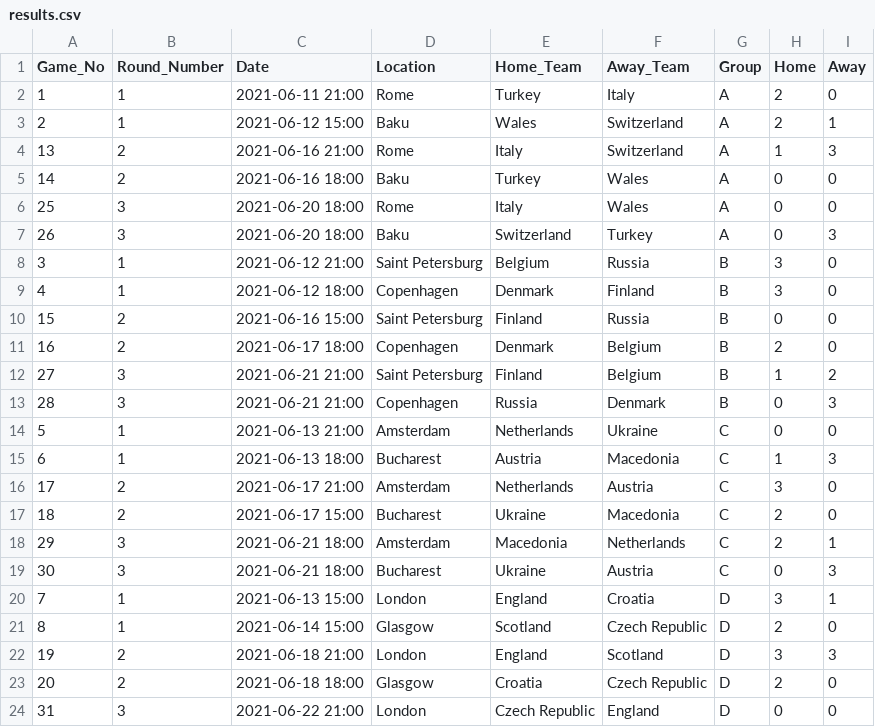
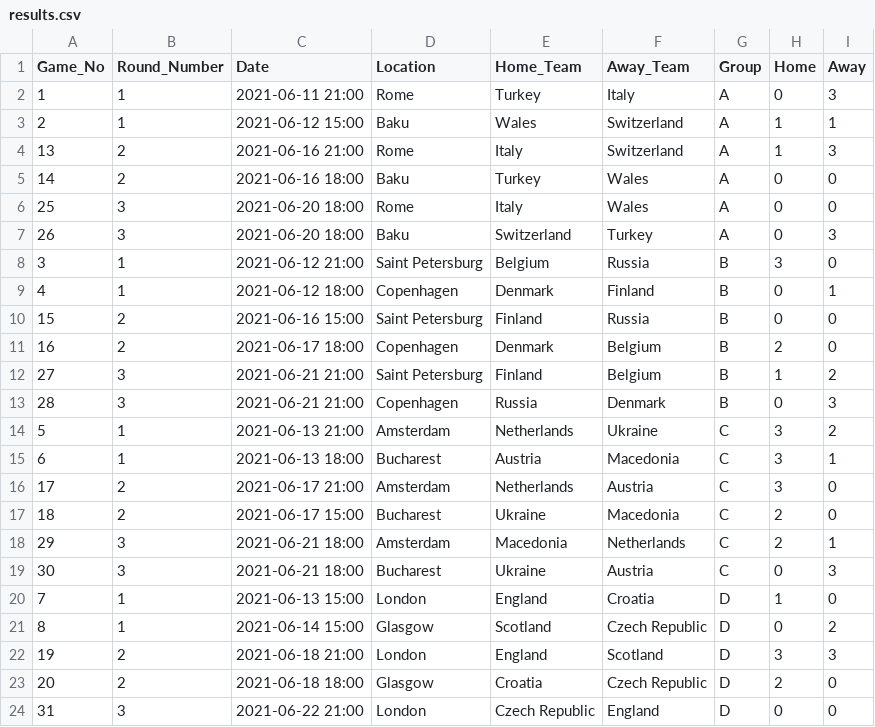
Before and after one commit to danielknos/Euro2020_answers, a CSV file: Data/results.csv, drawn as a sheet; only a part is shown.

```diff
--- a/Data/results.csv
+++ b/Data/results.csv
@@ -1,4 +1,4 @@
 Game_No,Round_Number,Date,Location,Home_Team,Away_Team,Group,Home,Away
-1,1,2021-06-11 21:00,Rome,Turkey,Italy,A,2,0
-2,1,2021-06-12 15:00,Baku,Wales,Switzerland,A,2,1
+1,1,2021-06-11 21:00,Rome,Turkey,Italy,A,0,3
+2,1,2021-06-12 15:00,Baku,Wales,Switzerland,A,1,1
 13,2,2021-06-16 21:00,Rome,Italy,Switzerland,A,1,3
@@ -8,3 +8,3 @@ Game_No,Round_Number,Date,Location,Home_Team,Away_Team,Group,Home,Away
 3,1,2021-06-12 21:00,Saint Petersburg,Belgium,Russia,B,3,0
-4,1,2021-06-12 18:00,Copenhagen,Denmark,Finland,B,3,0
+4,1,2021-06-12 18:00,Copenhagen,Denmark,Finland,B,0,1
 15,2,2021-06-16 15:00,Saint Petersburg,Finland,Russia,B,0,0
@@ -13,4 +13,4 @@ Game_No,Round_Number,Date,Location,Home_Team,Away_Team,Group,Home,Away
 28,3,2021-06-21 21:00,Copenhagen,Russia,Denmark,B,0,3
-5,1,2021-06-13 21:00,Amsterdam,Netherlands,Ukraine,C,0,0
-6,1,2021-06-13 18:00,Bucharest,Austria,Macedonia,C,1,3
+5,1,2021-06-13 21:00,Amsterdam,Netherlands,Ukraine,C,3,2
+6,1,2021-06-13 18:00,Bucharest,Austria,Macedonia,C,3,1
 17,2,2021-06-17 21:00,Amsterdam,Netherlands,Austria,C,3,0
@@ -19,4 +19,4 @@ Game_No,Round_Number,Date,Location,Home_Team,Away_Team,Group,Home,Away
 30,3,2021-06-21 18:00,Bucharest,Ukraine,Austria,C,0,3
-7,1,2021-06-13 15:00,London,England,Croatia,D,3,1
-8,1,2021-06-14 15:00,Glasgow,Scotland,Czech Republic,D,2,0
+7,1,2021-06-13 15:00,London,England,Croatia,D,1,0
+8,1,2021-06-14 15:00,Glasgow,Scotland,Czech Republic,D,0,2
 19,2,2021-06-18 21:00,London,England,Scotland,D,3,3
```
Also changed, not shown: 48 other files.
